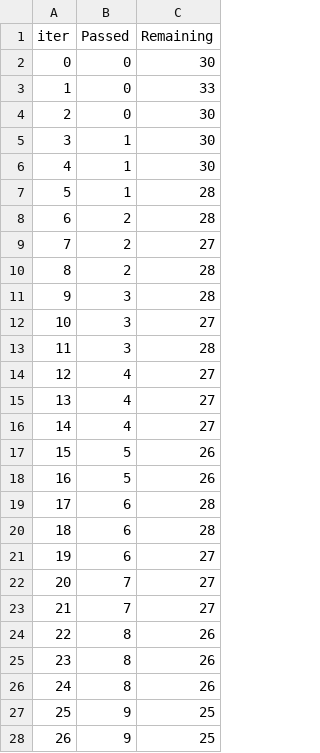
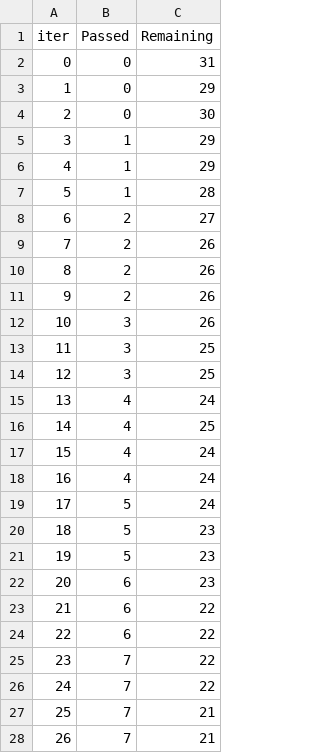
Before and after one commit to digs1998/Student-Performance-Predictor-Dashboard, a TSV file: catboost_info/time_left.tsv, drawn as a sheet; only a part is shown; the diff covers the shown part only.

```diff
--- a/catboost_info/time_left.tsv
+++ b/catboost_info/time_left.tsv
@@ -1,28 +1,28 @@
 iter	Passed	Remaining
-0	0	30
-1	0	33
+0	0	31
+1	0	29
 2	0	30
-3	1	30
-4	1	30
+3	1	29
+4	1	29
 5	1	28
-6	2	28
-7	2	27
-8	2	28
-9	3	28
-10	3	27
-11	3	28
-12	4	27
-13	4	27
-14	4	27
-15	5	26
-16	5	26
-17	6	28
-18	6	28
-19	6	27
-20	7	27
-21	7	27
-22	8	26
-23	8	26
-24	8	26
-25	9	25
-26	9	25
+6	2	27
+7	2	26
+8	2	26
+9	2	26
+10	3	26
+11	3	25
+12	3	25
+13	4	24
+14	4	25
+15	4	24
+16	4	24
+17	5	24
+18	5	23
+19	5	23
+20	6	23
+21	6	22
+22	6	22
+23	7	22
+24	7	22
+25	7	21
+26	7	21
```
Also changed, not shown: 93 edited cells elsewhere in this file, 9 other files.
